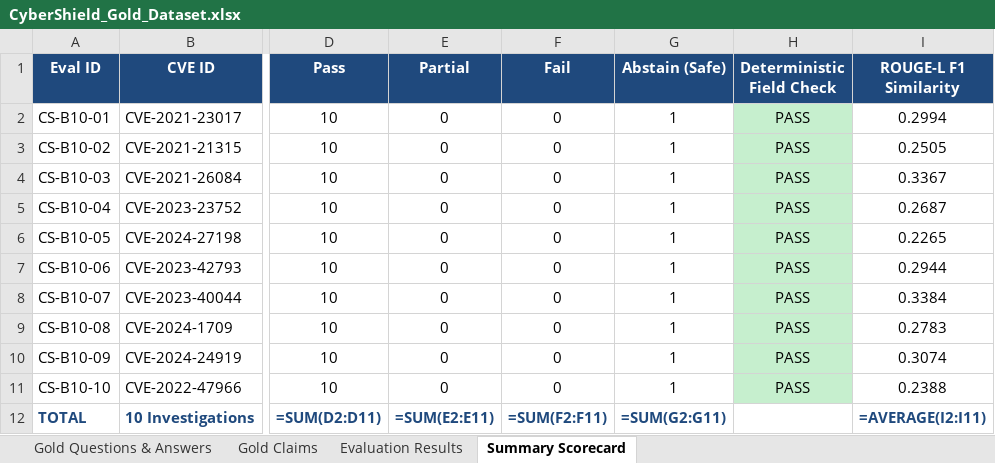
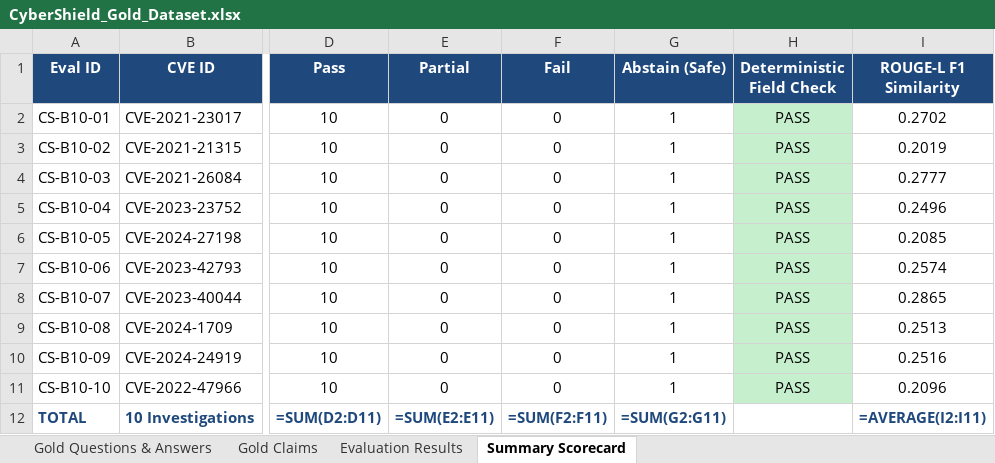
Before and after one commit to ritesh1sinha-cyber/CyberShiledAI, an Excel workbook: CyberShield_Gold_Dataset.xlsx, sheet Summary Scorecard, drawn as a sheet; only a part is shown, gaps mark what is left out; values as stored, in another font and other column widths than the file's, no borders; formulas without a stored value are shown as written; the diff names each change by its address in the sheet, - before the commit and + after, or states it on an @@ line.

Commit message:
fix(dashboard): compute dynamic scorecard metrics in Evaluation_LLM and sync CyberShield_Gold_Dataset.xlsx

```diff
--- a/CyberShield_Gold_Dataset.xlsx (sheet Summary Scorecard)
+++ b/CyberShield_Gold_Dataset.xlsx (sheet Summary Scorecard)
-I2 (ROUGE-L F1 Similarity): 0.2994
+I2 (ROUGE-L F1 Similarity): 0.2702
-I3 (ROUGE-L F1 Similarity): 0.2505
+I3 (ROUGE-L F1 Similarity): 0.2019
-I4 (ROUGE-L F1 Similarity): 0.3367
+I4 (ROUGE-L F1 Similarity): 0.2777
-I5 (ROUGE-L F1 Similarity): 0.2687
+I5 (ROUGE-L F1 Similarity): 0.2496
-I6 (ROUGE-L F1 Similarity): 0.2265
+I6 (ROUGE-L F1 Similarity): 0.2085
-I7 (ROUGE-L F1 Similarity): 0.2944
+I7 (ROUGE-L F1 Similarity): 0.2574
-I8 (ROUGE-L F1 Similarity): 0.3384
+I8 (ROUGE-L F1 Similarity): 0.2865
-I9 (ROUGE-L F1 Similarity): 0.2783
+I9 (ROUGE-L F1 Similarity): 0.2513
-I10 (ROUGE-L F1 Similarity): 0.3074
+I10 (ROUGE-L F1 Similarity): 0.2516
-I11 (ROUGE-L F1 Similarity): 0.2388
+I11 (ROUGE-L F1 Similarity): 0.2096
```
Also changed, not shown: sheet Evaluation Results, 2 other files.
